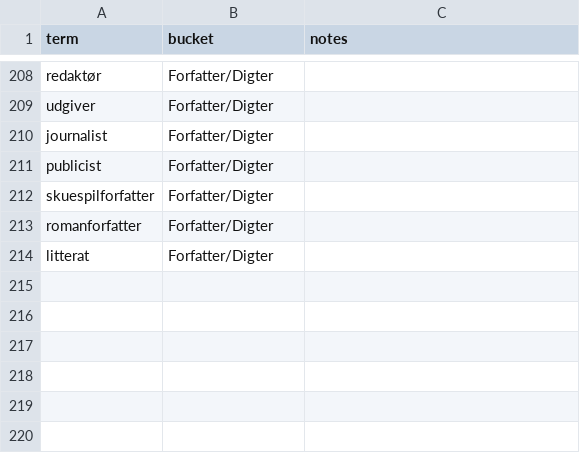
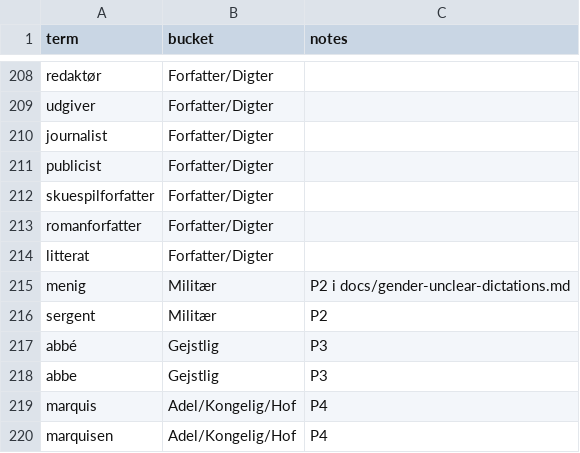
Before and after one commit to ogierMontanus/hca-open-repo-redesign, a CSV file: data/curated/person_role_terms_da.csv, drawn as a sheet; only a part is shown, gaps mark what is left out.

Commit message:
gender review complete

```diff
--- a/data/curated/person_role_terms_da.csv
+++ b/data/curated/person_role_terms_da.csv
@@ -214 +214,7 @@ romanforfatter,Forfatter/Digter,
 litterat,Forfatter/Digter,
+menig,Militær,P2 i docs/gender-unclear-dictations.md
+sergent,Militær,P2
+abbé,Gejstlig,P3
+abbe,Gejstlig,P3
+marquis,Adel/Kongelig/Hof,P4
+marquisen,Adel/Kongelig/Hof,P4
```
Also changed, not shown: 21 other files.
